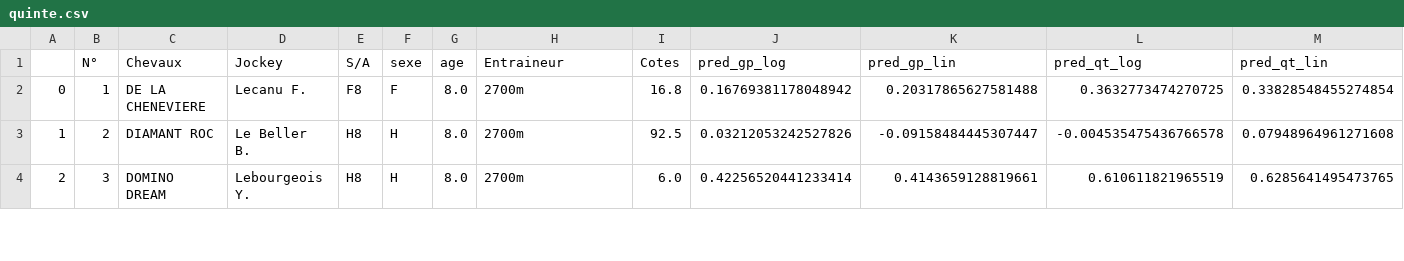
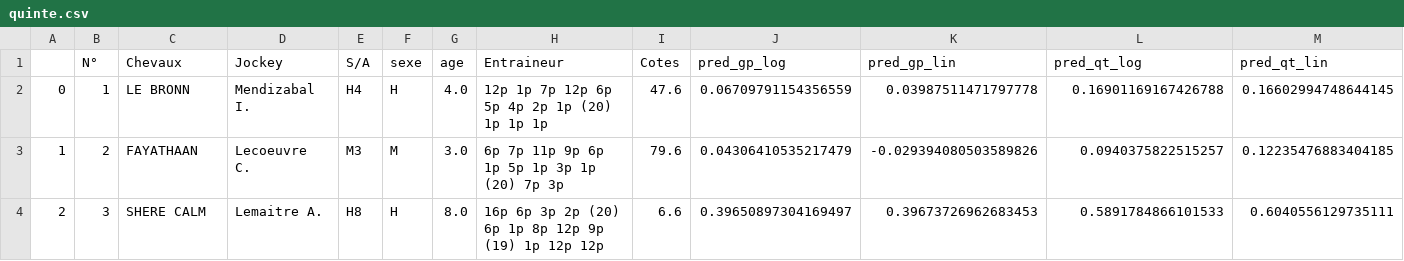
Before and after one commit to BastienChicot/NBApp_streamlit, a CSV file: data/quinte.csv, drawn as a sheet; only a part is shown; the diff covers the shown part only.

```diff
--- a/data/quinte.csv
+++ b/data/quinte.csv
@@ -1,4 +1,4 @@
 ;N°; Chevaux;Jockey;S/A;sexe;age;Entraineur;Cotes;pred_gp_log;pred_gp_lin;pred_qt_log;pred_qt_lin
-0;1;DE LA CHENEVIERE;Lecanu F.;F8;F;8.0;2700m;16.8;0.16769381178048942;0.20317865627581488;0.3632773474270725;0.33828548455274854
-1;2;DIAMANT ROC;Le Beller B.;H8;H;8.0;2700m;92.5;0.03212053242527826;-0.09158484445307447;-0.004535475436766578;0.07948964961271608
-2;3;DOMINO DREAM;Lebourgeois Y.;H8;H;8.0;2700m;6.0;0.42256520441233414;0.4143659128819661;0.610611821965519;0.6285641495473765
+0;1;LE BRONN;Mendizabal I.;H4;H;4.0;12p 1p 7p 12p 6p 5p 4p 2p 1p (20) 1p 1p 1p;47.6;0.06709791154356559;0.03987511471797778;0.16901169167426788;0.16602994748644145
+1;2;FAYATHAAN;Lecoeuvre C.;M3;M;3.0;6p 7p 11p 9p 6p 1p 5p 1p 3p 1p (20) 7p 3p;79.6;0.04306410535217479;-0.029394080503589826;0.0940375822515257;0.12235476883404185
+2;3;SHERE CALM;Lemaitre A.;H8;H;8.0;16p 6p 3p 2p (20) 6p 1p 8p 12p 9p (19) 1p 12p 12p;6.6;0.39650897304169497;0.39673726962683453;0.5891784866101533;0.6040556129735111
```
Also changed, not shown: 135 edited cells elsewhere in this file, Config/coachs.csv, Config/roster.csv, 17 other files.
